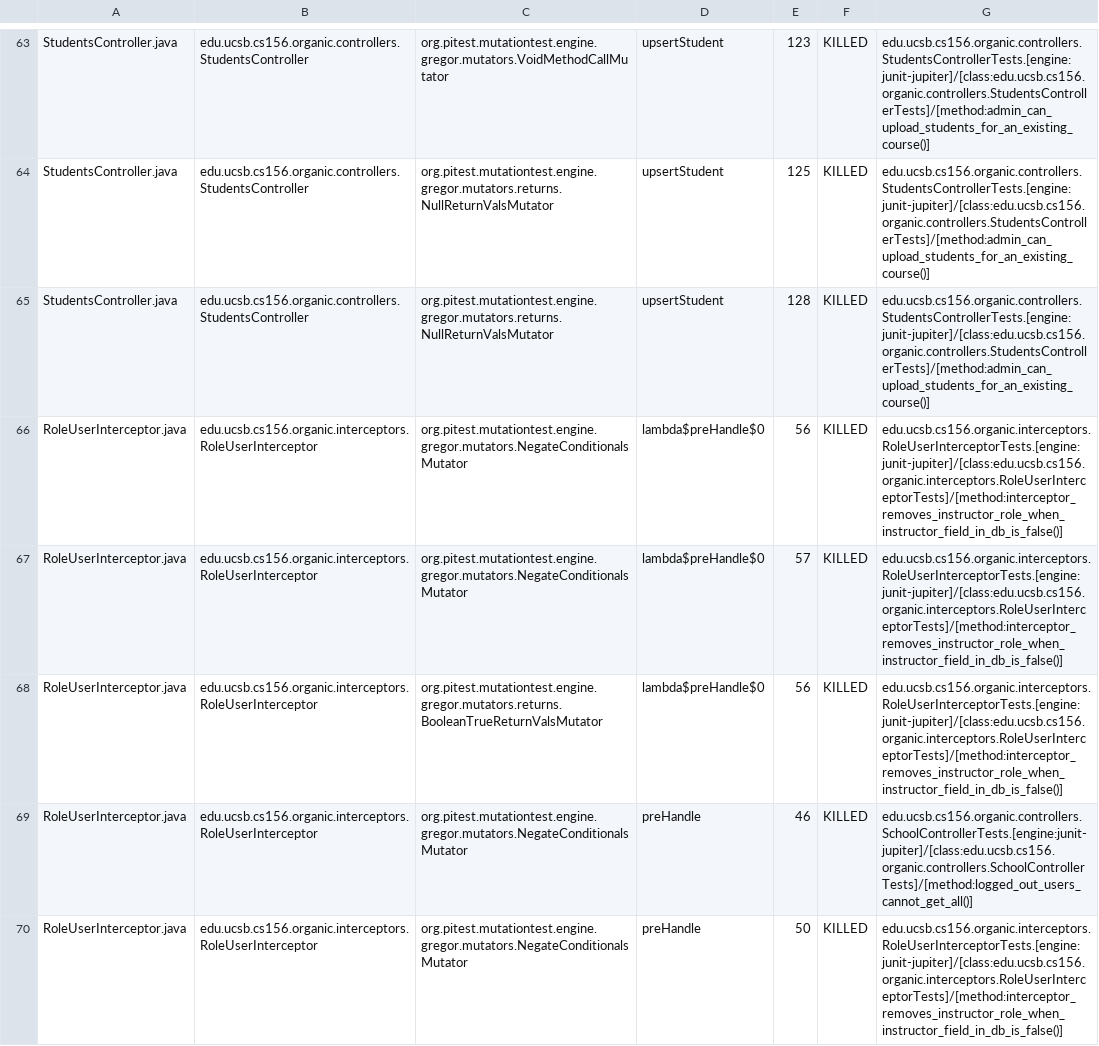
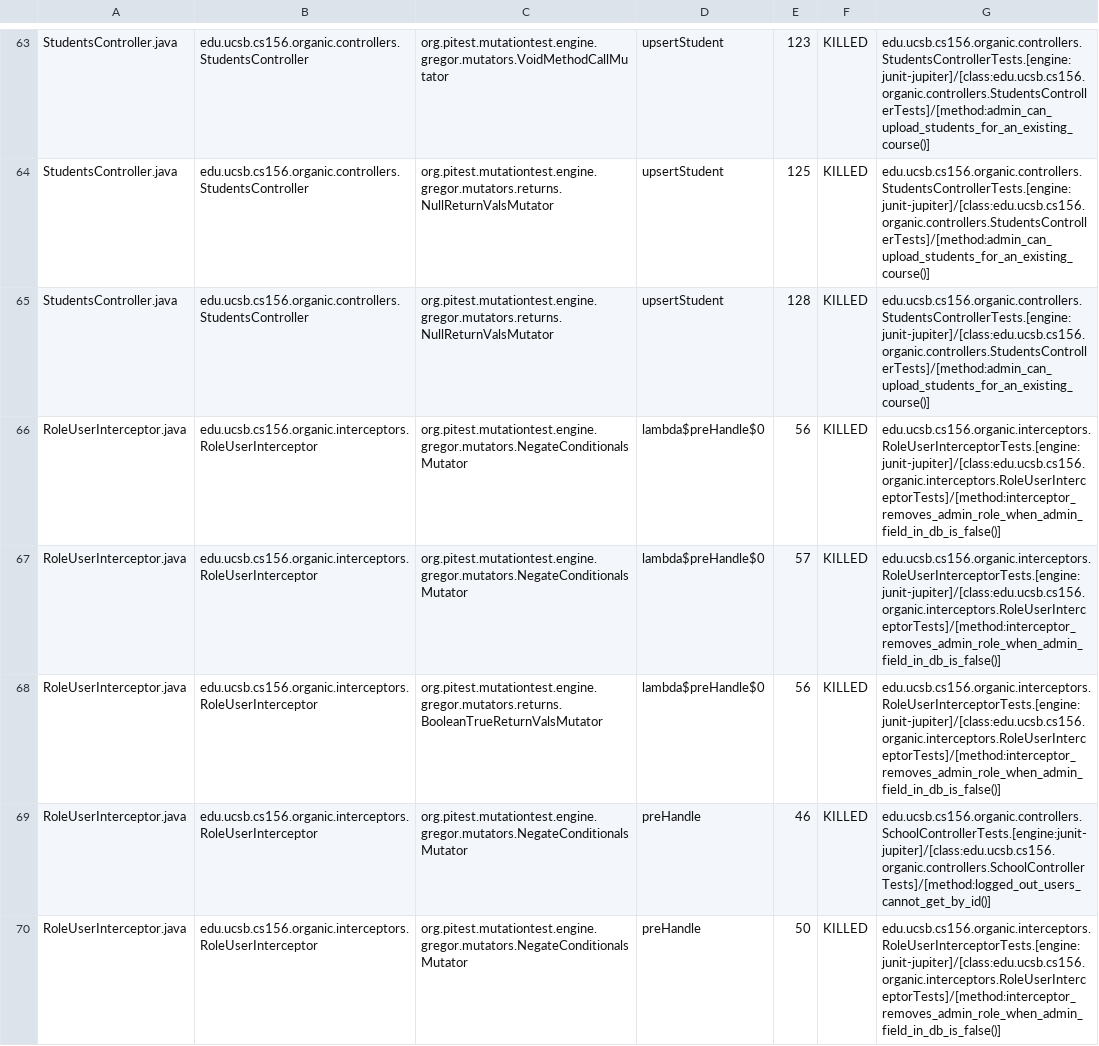
Before and after one commit to ucsb-cs156-s24/proj-organic-s24-5pm-2, a CSV file: prs/32/pitest/mutations.csv, drawn as a sheet; only a part is shown, gaps mark what is left out; the diff covers the shown part only.

Commit message:
Deploying to gh-pages from @ ucsb-cs156-s24/proj-organic-s24-5pm-2@22915a8a7c9112b69758d88550590e98631aac1b 🚀

```diff
--- a/prs/32/pitest/mutations.csv
+++ b/prs/32/pitest/mutations.csv
@@ -65,6 +65,6 @@ StudentsController.java,edu.ucsb.cs156.organic.controllers.StudentsController,or
 StudentsController.java,edu.ucsb.cs156.organic.controllers.StudentsController,org.pitest.mutationtest.engine.gregor.mutators.returns.NullReturnValsMutator,upsertStudent,128,KILLED,edu.ucsb.cs156.organic.controllers.StudentsControllerTests.[engine:junit-jupiter]/[class:edu.ucsb.cs156.organic.controllers.StudentsControllerTests]/[method:admin_can_upload_students_for_an_existing_course()]
-RoleUserInterceptor.java,edu.ucsb.cs156.organic.interceptors.RoleUserInterceptor,org.pitest.mutationtest.engine.gregor.mutators.NegateConditionalsMutator,lambda$preHandle$0,56,KILLED,edu.ucsb.cs156.organic.interceptors.RoleUserInterceptorTests.[engine:junit-jupiter]/[class:edu.ucsb.cs156.organic.interceptors.RoleUserInterceptorTests]/[method:interceptor_removes_instructor_role_when_instructor_field_in_db_is_false()]
-RoleUserInterceptor.java,edu.ucsb.cs156.organic.interceptors.RoleUserInterceptor,org.pitest.mutationtest.engine.gregor.mutators.NegateConditionalsMutator,lambda$preHandle$0,57,KILLED,edu.ucsb.cs156.organic.interceptors.RoleUserInterceptorTests.[engine:junit-jupiter]/[class:edu.ucsb.cs156.organic.interceptors.RoleUserInterceptorTests]/[method:interceptor_removes_instructor_role_when_instructor_field_in_db_is_false()]
-RoleUserInterceptor.java,edu.ucsb.cs156.organic.interceptors.RoleUserInterceptor,org.pitest.mutationtest.engine.gregor.mutators.returns.BooleanTrueReturnValsMutator,lambda$preHandle$0,56,KILLED,edu.ucsb.cs156.organic.interceptors.RoleUserInterceptorTests.[engine:junit-jupiter]/[class:edu.ucsb.cs156.organic.interceptors.RoleUserInterceptorTests]/[method:interceptor_removes_instructor_role_when_instructor_field_in_db_is_false()]
-RoleUserInterceptor.java,edu.ucsb.cs156.organic.interceptors.RoleUserInterceptor,org.pitest.mutationtest.engine.gregor.mutators.NegateConditionalsMutator,preHandle,46,KILLED,edu.ucsb.cs156.organic.controllers.SchoolControllerTests.[engine:junit-jupiter]/[class:edu.ucsb.cs156.organic.controllers.SchoolControllerTests]/[method:logged_out_users_cannot_get_all()]
-RoleUserInterceptor.java,edu.ucsb.cs156.organic.interceptors.RoleUserInterceptor,org.pitest.mutationtest.engine.gregor.mutators.NegateConditionalsMutator,preHandle,50,KILLED,edu.ucsb.cs156.organic.interceptors.RoleUserInterceptorTests.[engine:junit-jupiter]/[class:edu.ucsb.cs156.organic.interceptors.RoleUserInterceptorTests]/[method:interceptor_removes_instructor_role_when_instructor_field_in_db_is_false()]
+RoleUserInterceptor.java,edu.ucsb.cs156.organic.interceptors.RoleUserInterceptor,org.pitest.mutationtest.engine.gregor.mutators.NegateConditionalsMutator,lambda$preHandle$0,56,KILLED,edu.ucsb.cs156.organic.interceptors.RoleUserInterceptorTests.[engine:junit-jupiter]/[class:edu.ucsb.cs156.organic.interceptors.RoleUserInterceptorTests]/[method:interceptor_removes_admin_role_when_admin_field_in_db_is_false()]
+RoleUserInterceptor.java,edu.ucsb.cs156.organic.interceptors.RoleUserInterceptor,org.pitest.mutationtest.engine.gregor.mutators.NegateConditionalsMutator,lambda$preHandle$0,57,KILLED,edu.ucsb.cs156.organic.interceptors.RoleUserInterceptorTests.[engine:junit-jupiter]/[class:edu.ucsb.cs156.organic.interceptors.RoleUserInterceptorTests]/[method:interceptor_removes_admin_role_when_admin_field_in_db_is_false()]
+RoleUserInterceptor.java,edu.ucsb.cs156.organic.interceptors.RoleUserInterceptor,org.pitest.mutationtest.engine.gregor.mutators.returns.BooleanTrueReturnValsMutator,lambda$preHandle$0,56,KILLED,edu.ucsb.cs156.organic.interceptors.RoleUserInterceptorTests.[engine:junit-jupiter]/[class:edu.ucsb.cs156.organic.interceptors.RoleUserInterceptorTests]/[method:interceptor_removes_admin_role_when_admin_field_in_db_is_false()]
+RoleUserInterceptor.java,edu.ucsb.cs156.organic.interceptors.RoleUserInterceptor,org.pitest.mutationtest.engine.gregor.mutators.NegateConditionalsMutator,preHandle,46,KILLED,edu.ucsb.cs156.organic.controllers.SchoolControllerTests.[engine:junit-jupiter]/[class:edu.ucsb.cs156.organic.controllers.SchoolControllerTests]/[method:logged_out_users_cannot_get_by_id()]
+RoleUserInterceptor.java,edu.ucsb.cs156.organic.interceptors.RoleUserInterceptor,org.pitest.mutationtest.engine.gregor.mutators.NegateConditionalsMutator,preHandle,50,KILLED,edu.ucsb.cs156.organic.interceptors.RoleUserInterceptorTests.[engine:junit-jupiter]/[class:edu.ucsb.cs156.organic.interceptors.RoleUserInterceptorTests]/[method:interceptor_removes_admin_role_when_admin_field_in_db_is_false()]
```
Also changed, not shown: 26 edited cells elsewhere in this file, 17 other files.
